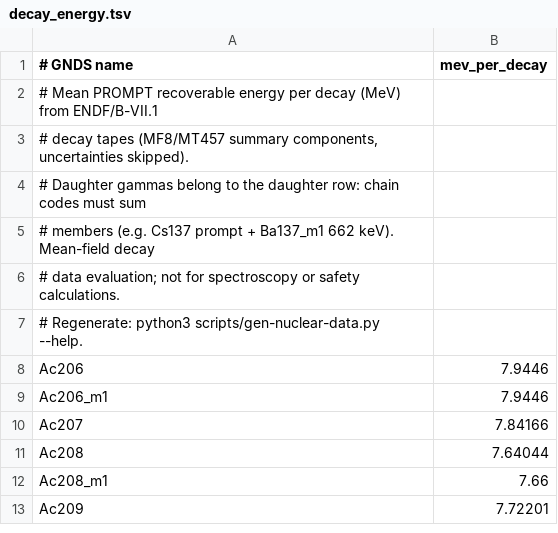
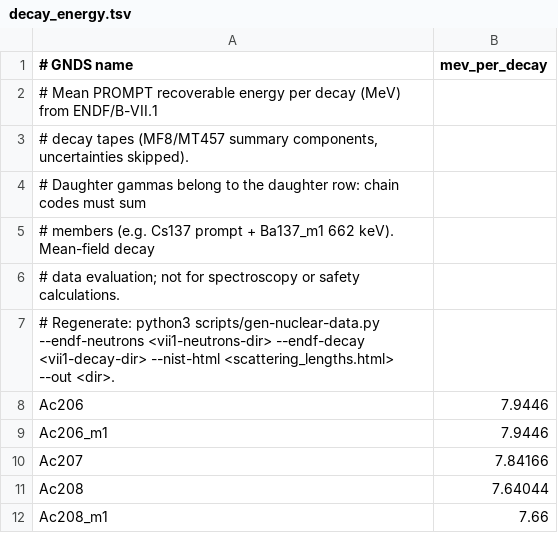
Before and after one commit to nukehub-dev/nucleide, a TSV file: crates/nuclei/src/data/decay_energy.tsv, drawn as a sheet; only a part is shown; the shorter side is filled out with more unchanged rows.

```diff
--- a/crates/nuclei/src/data/decay_energy.tsv
+++ b/crates/nuclei/src/data/decay_energy.tsv
@@ -6,3 +6,3 @@
 # data evaluation; not for spectroscopy or safety calculations.
-# Regenerate: python3 scripts/gen-nuclear-data.py --help.
+# Regenerate: python3 scripts/gen-nuclear-data.py --endf-neutrons <vii1-neutrons-dir> --endf-decay <vii1-decay-dir> --nist-html <scattering_lengths.html> --out <dir>.
 Ac206	7.9446
```
Also changed, not shown: crates/nuclei/src/data/ame2020.tsv, crates/nuclei/src/data/half_life.tsv, 29 other files.
